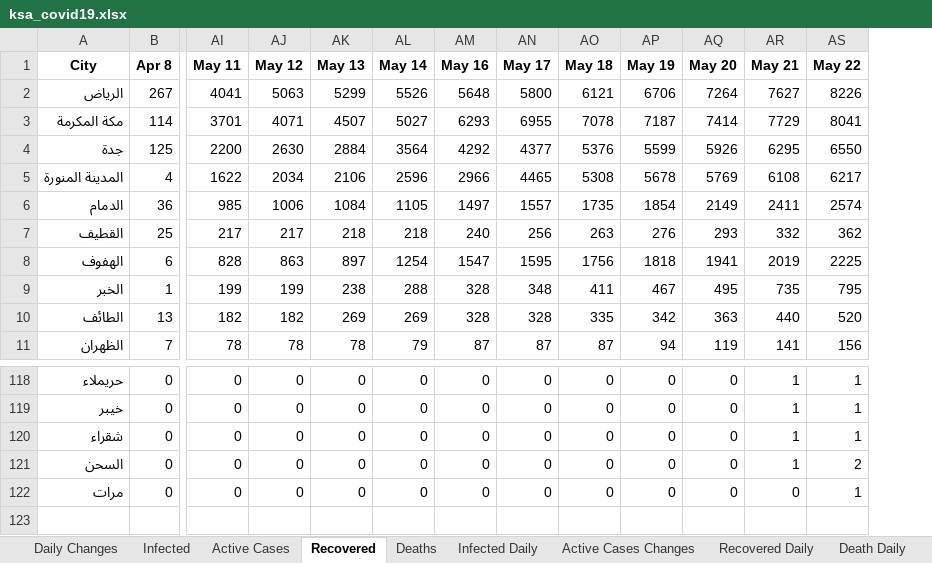
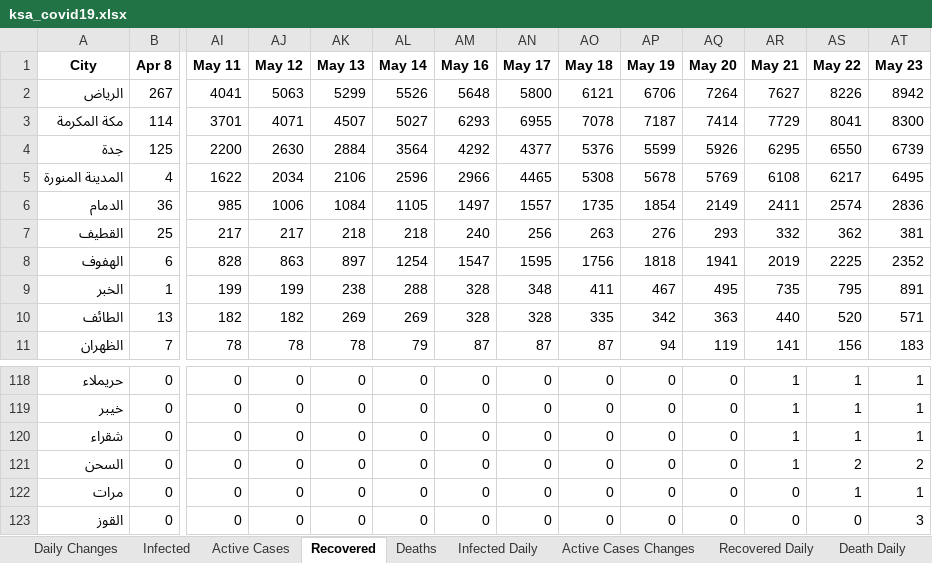
Before and after one commit to MohammedAlawami/Saudi-Arabia-COVID-19-Dashboard-Scraping, an Excel workbook: ksa_covid19.xlsx, sheet Recovered, drawn as a sheet; only a part is shown, gaps mark what is left out; values as stored, in another font and other column widths than the file's, no borders; rows hold the shown columns only; the diff names each change by its address in the sheet, - before the commit and + after, or states it on an @@ line.

```diff
--- a/ksa_covid19.xlsx (sheet Recovered)
+++ b/ksa_covid19.xlsx (sheet Recovered)
+column AT (May 23), rows 2-11: 8942 | 8300 | 6739 | 6495 | 2836 | 381 | 2352 | 891 | 571 | 183; rows 118-122: 1 | 1 | 1 | 2 | 1
+row 123: القوز | 0 | 0 | 0 | 0 | 0 | 0 | 0 | 0 | 0 | 0 | 0 | 0 | 3
```
Also changed, not shown: sheet Daily Changes, sheet Deaths, sheet Active Cases, sheet Infected, sheet Recovered Daily, sheet Death Daily, 2 more sheets.
